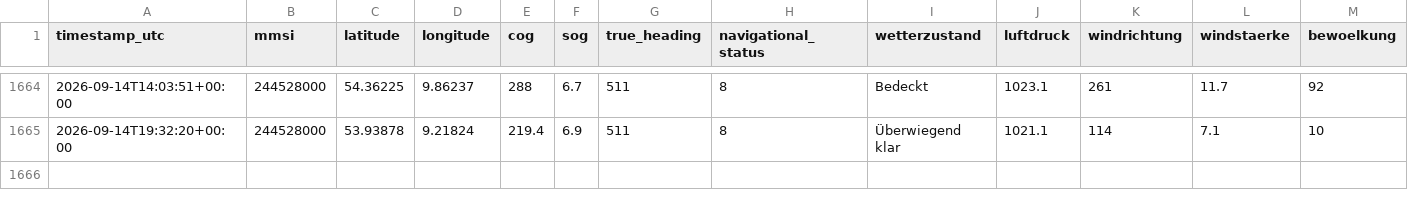
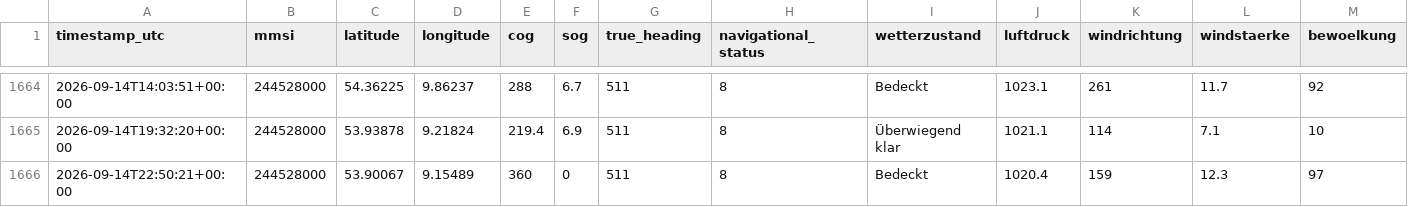
Before and after one commit to NauticHorizons/shiptracker, a CSV file: ais_position_reports.csv, drawn as a sheet; only a part is shown, gaps mark what is left out; rows hold the shown columns only; the diff names each change by its address in the sheet, - before the commit and + after, or states it on an @@ line.

```diff
--- a/ais_position_reports.csv
+++ b/ais_position_reports.csv
+row 1666: 2026-09-14T22:50:21+00:00 | 244528000 | 53.90067 | 9.15489 | 360 | 0 | 511 | 8 | Bedeckt | 1020.4 | 159 | 12.3 | 97
```
Also changed, not shown: 3 other files.
